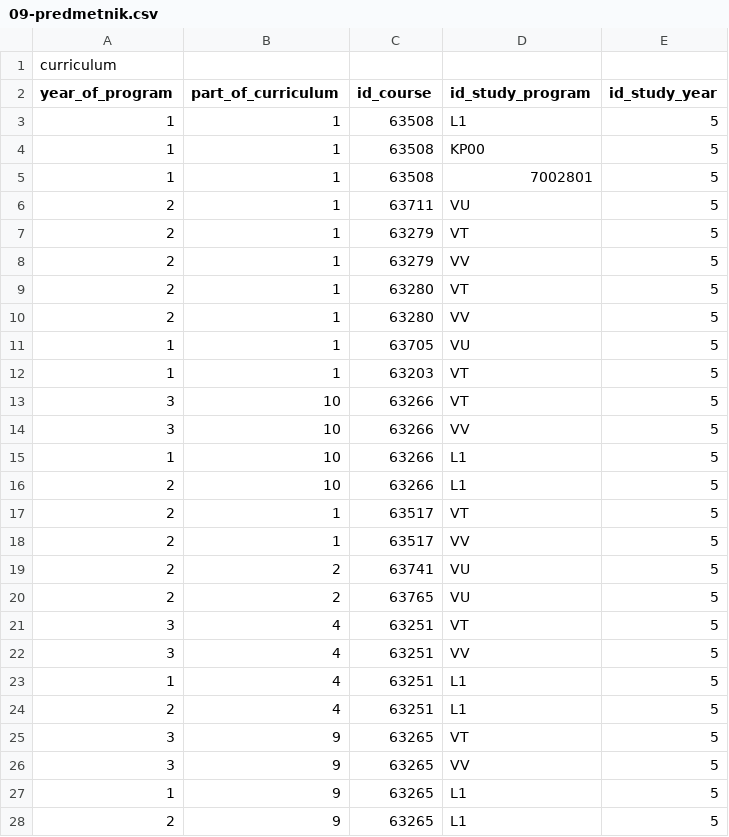
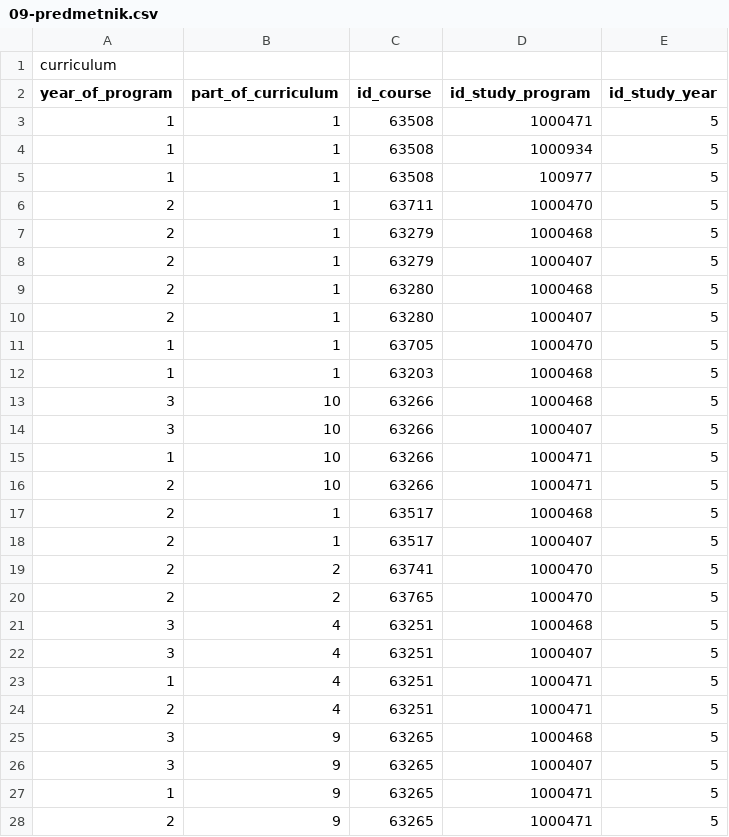
Before and after one commit to matejklemen/sis-backend, a CSV file: entities/src/main/resources/09-predmetnik.csv, drawn as a sheet; only a part is shown; the diff covers the shown part only.

Commit message:
Added attribute "deleted" to all Codelistables; now deleting codelist entry doesn't actually delete it, just sets attr. deleted to true Updated StudyPrograms to use EVS as ID Updated some exception mappers;

```diff
--- a/entities/src/main/resources/09-predmetnik.csv
+++ b/entities/src/main/resources/09-predmetnik.csv
@@ -2,27 +2,27 @@ curriculum
 year_of_program;part_of_curriculum;id_course;id_study_program;id_study_year
-1;1;63508;L1;5
-1;1;63508;KP00;5
-1;1;63508;7002801;5
-2;1;63711;VU;5
-2;1;63279;VT;5
-2;1;63279;VV;5
-2;1;63280;VT;5
-2;1;63280;VV;5
-1;1;63705;VU;5
-1;1;63203;VT;5
-3;10;63266;VT;5
-3;10;63266;VV;5
-1;10;63266;L1;5
-2;10;63266;L1;5
-2;1;63517;VT;5
-2;1;63517;VV;5
-2;2;63741;VU;5
-2;2;63765;VU;5
-3;4;63251;VT;5
-3;4;63251;VV;5
-1;4;63251;L1;5
-2;4;63251;L1;5
-3;9;63265;VT;5
-3;9;63265;VV;5
-1;9;63265;L1;5
-2;9;63265;L1;5
+1;1;63508;1000471;5
+1;1;63508;1000934;5
+1;1;63508;100977;5
+2;1;63711;1000470;5
+2;1;63279;1000468;5
+2;1;63279;1000407;5
+2;1;63280;1000468;5
+2;1;63280;1000407;5
+1;1;63705;1000470;5
+1;1;63203;1000468;5
+3;10;63266;1000468;5
+3;10;63266;1000407;5
+1;10;63266;1000471;5
+2;10;63266;1000471;5
+2;1;63517;1000468;5
+2;1;63517;1000407;5
+2;2;63741;1000470;5
+2;2;63765;1000470;5
+3;4;63251;1000468;5
+3;4;63251;1000407;5
+1;4;63251;1000471;5
+2;4;63251;1000471;5
+3;9;63265;1000468;5
+3;9;63265;1000407;5
+1;9;63265;1000471;5
+2;9;63265;1000471;5
```
Also changed, not shown: 149 edited cells elsewhere in this file, 34 other files.
